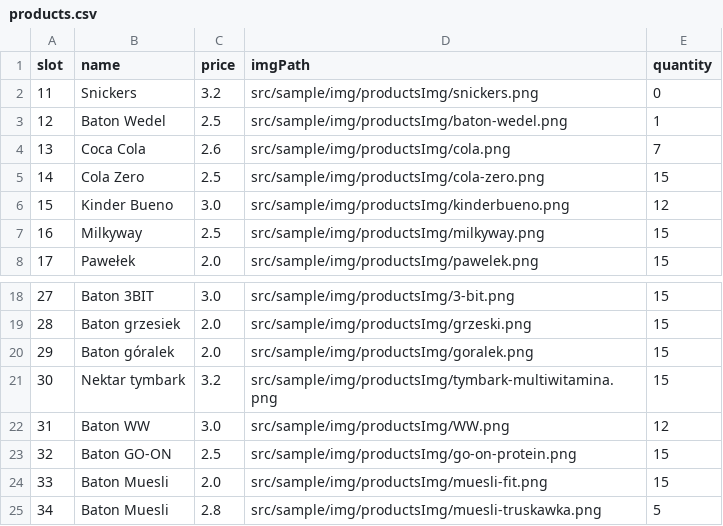
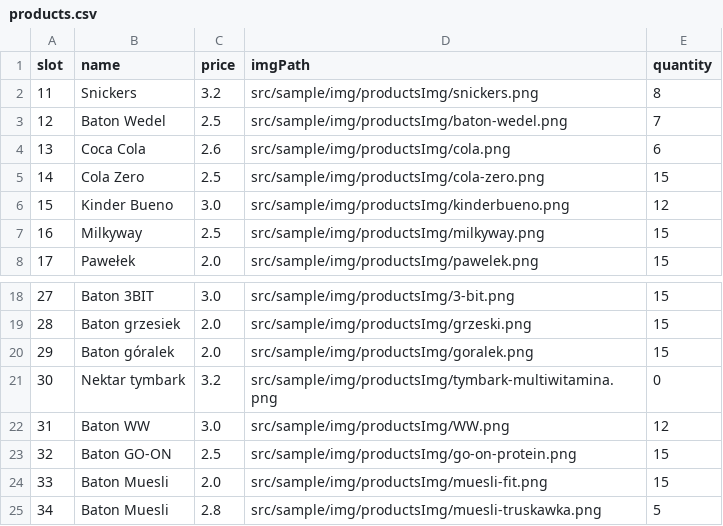
Before and after one commit to sebastianobora/AutomatVendingowy, a CSV file: src/sample/data/products.csv, drawn as a sheet; only a part is shown, gaps mark what is left out.

```diff
--- a/src/sample/data/products.csv
+++ b/src/sample/data/products.csv
@@ -1,5 +1,5 @@
 slot, name, price, imgPath, quantity
-11, Snickers, 3.2, src/sample/img/productsImg/snickers.png, 0
-12, Baton Wedel, 2.5, src/sample/img/productsImg/baton-wedel.png, 1
-13, Coca Cola, 2.6, src/sample/img/productsImg/cola.png, 7
+11, Snickers, 3.2, src/sample/img/productsImg/snickers.png, 8
+12, Baton Wedel, 2.5, src/sample/img/productsImg/baton-wedel.png, 7
+13, Coca Cola, 2.6, src/sample/img/productsImg/cola.png, 6
 14, Cola Zero, 2.5, src/sample/img/productsImg/cola-zero.png, 15
@@ -20,3 +20,3 @@ slot, name, price, imgPath, quantity
 29, Baton góralek, 2.0, src/sample/img/productsImg/goralek.png, 15
-30, Nektar tymbark, 3.2, src/sample/img/productsImg/tymbark-multiwitamina.png, 15
+30, Nektar tymbark, 3.2, src/sample/img/productsImg/tymbark-multiwitamina.png, 0
 31, Baton WW, 3.0, src/sample/img/productsImg/WW.png, 12
```
Also changed, not shown: 5 other files.
